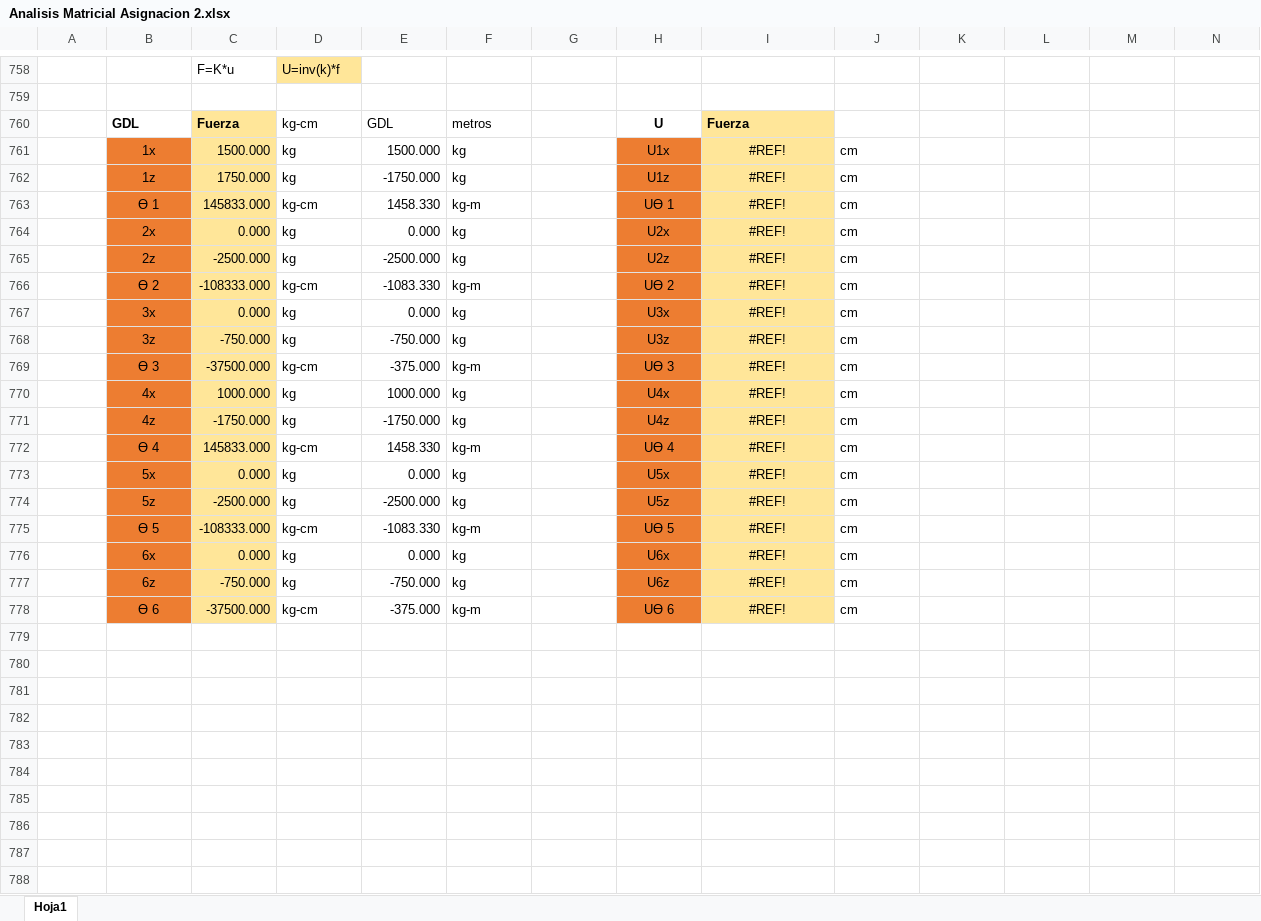
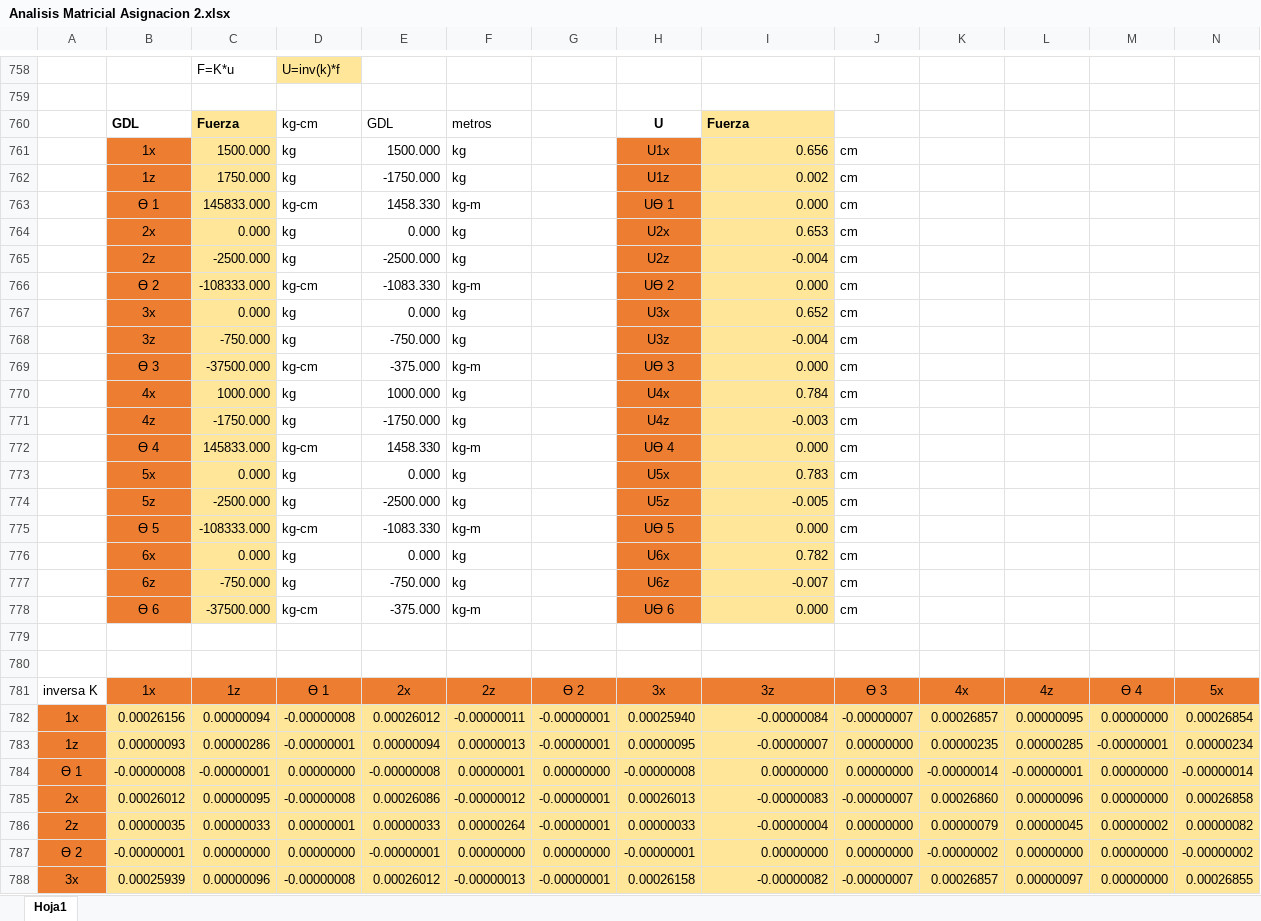
Before and after one commit to IvanRivera007/gitdocs-2026, an Excel workbook: MAESTRIA/Analisis Estructural Lineal y no Lineal/ASIGNAICON 2/Analisis Matricial Asignacion 2.xlsx, sheet Hoja1, drawn as a sheet; only a part is shown, gaps mark what is left out; values as stored, in another font and other column widths than the file's, no borders; charts and pictures not drawn; rows hold the shown columns only; the diff covers the shown part only; the diff names each change by its address in the sheet, - before the commit and + after, or states it on an @@ line.

```diff
--- a/MAESTRIA/Analisis Estructural Lineal y no Lineal/ASIGNAICON 2/Analisis Matricial Asignacion 2.xlsx (sheet Hoja1)
+++ b/MAESTRIA/Analisis Estructural Lineal y no Lineal/ASIGNAICON 2/Analisis Matricial Asignacion 2.xlsx (sheet Hoja1)
-I761: #REF!
+I761: 0.656
-I761:I778 alignment: center
+I761:I778 alignment: right
-I762: #REF!
+I762: 0.002
-I763: #REF!
+I763: 0.000
-I764: #REF!
+I764: 0.653
-I765: #REF!
+I765: -0.004
-I766: #REF!
+I766: 0.000
-I767: #REF!
+I767: 0.652
-I768: #REF!
+I768: -0.004
-I769: #REF!
+I769: 0.000
-I770: #REF!
+I770: 0.784
-I771: #REF!
+I771: -0.003
-I772: #REF!
+I772: 0.000
-I773: #REF!
+I773: 0.783
-I774: #REF!
+I774: -0.005
-I775: #REF!
+I775: 0.000
-I776: #REF!
+I776: 0.782
-I777: #REF!
+I777: -0.007
-I778: #REF!
+I778: 0.000
+row 779: (empty)
+row 780: (empty)
+row 781: inversa K | 1x | 1z | ϴ 1 | 2x | 2z | ϴ 2 | 3x | 3z | ϴ 3 | 4x | 4z | ϴ 4 | 5x
+row 782: 1x | 0.00026156 | 0.00000094 | -0.00000008 | 0.00026012 | -0.00000011 | -0.00000001 | 0.00025940 | -0.00000084 | -0.00000007 | 0.00026857 | 0.00000095 | 0.00000000 | 0.00026854
+row 783: 1z | 0.00000093 | 0.00000286 | -0.00000001 | 0.00000094 | 0.00000013 | -0.00000001 | 0.00000095 | -0.00000007 | 0.00000000 | 0.00000235 | 0.00000285 | -0.00000001 | 0.00000234
+row 784: ϴ 1 | -0.00000008 | -0.00000001 | 0.00000000 | -0.00000008 | 0.00000001 | 0.00000000 | -0.00000008 | 0.00000000 | 0.00000000 | -0.00000014 | -0.00000001 | 0.00000000 | -0.00000014
+row 785: 2x | 0.00026012 | 0.00000095 | -0.00000008 | 0.00026086 | -0.00000012 | -0.00000001 | 0.00026013 | -0.00000083 | -0.00000007 | 0.00026860 | 0.00000096 | 0.00000000 | 0.00026858
+row 786: 2z | 0.00000035 | 0.00000033 | 0.00000001 | 0.00000033 | 0.00000264 | -0.00000001 | 0.00000033 | -0.00000004 | 0.00000000 | 0.00000079 | 0.00000045 | 0.00000002 | 0.00000082
+row 787: ϴ 2 | -0.00000001 | 0.00000000 | 0.00000000 | -0.00000001 | 0.00000000 | 0.00000000 | -0.00000001 | 0.00000000 | 0.00000000 | -0.00000002 | 0.00000000 | 0.00000000 | -0.00000002
+row 788: 3x | 0.00025939 | 0.00000096 | -0.00000008 | 0.00026012 | -0.00000013 | -0.00000001 | 0.00026158 | -0.00000082 | -0.00000007 | 0.00026857 | 0.00000097 | 0.00000000 | 0.00026855
```
Also changed, not shown: 177 added rows elsewhere in this sheet, charts or pictures, MAESTRIA/Analisis Estructural Lineal y no Lineal/ASIGNAICON 2/Marlon Ivan Carreto Rivera, Analisis matricial Asignacion 2,.xlsx, 2 other files.
